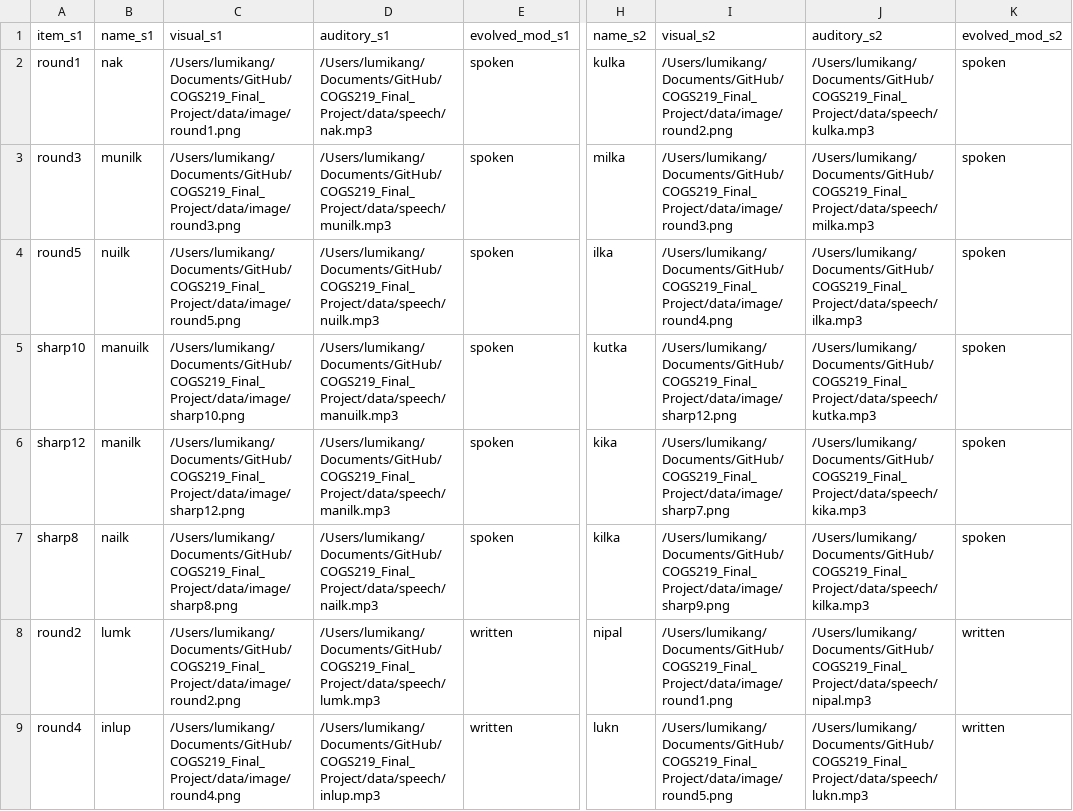
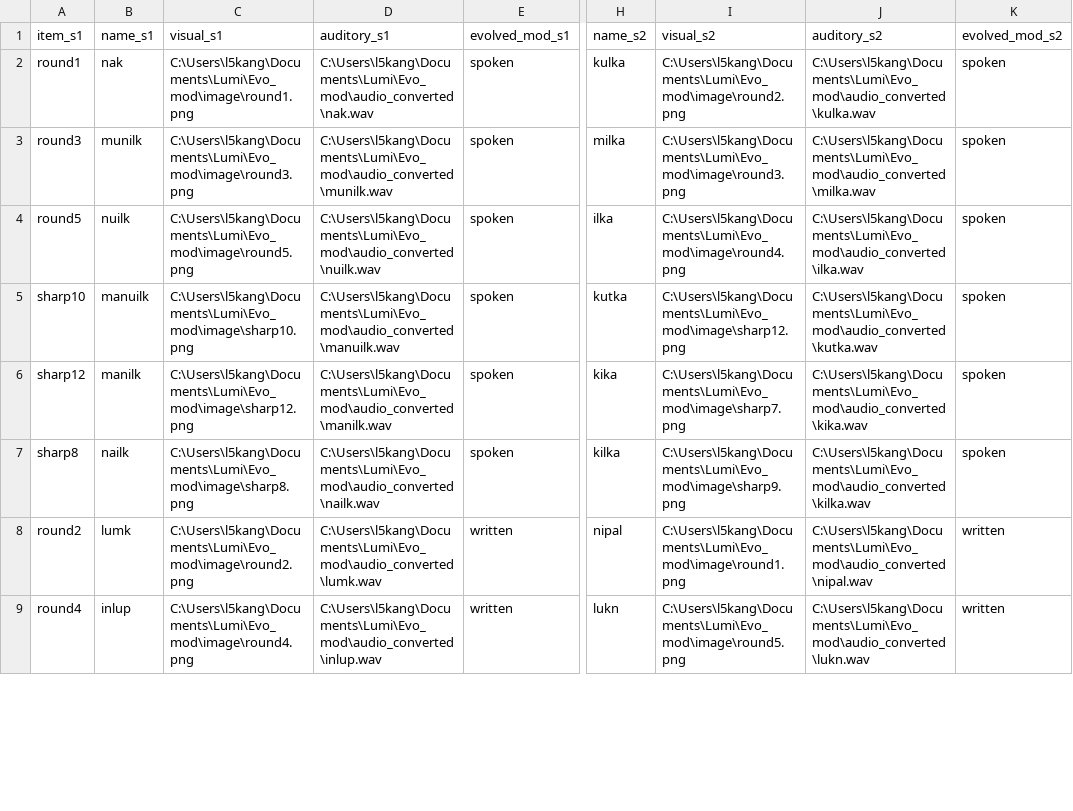
Before and after one commit to iamlumiya/COGS219_Kang, a CSV file: Final Proj/data/evo_data.csv, drawn as a sheet; only a part is shown, gaps mark what is left out; the diff covers the shown part only; the diff names each change by its address in the sheet, - before the commit and + after, or states it on an @@ line.

Commit message:
Add files via upload

```diff
--- a/Final Proj/data/evo_data.csv
+++ b/Final Proj/data/evo_data.csv
-C2 (visual_s1): /Users/lumikang/Documents/GitHub/COGS219_Final_Project/data/image/round1.png
+C2 (visual_s1): C:\Users\l5kang\Documents\Lumi\Evo_mod\image\round1.png
-D2 (auditory_s1): /Users/lumikang/Documents/GitHub/COGS219_Final_Project/data/speech/nak.mp3
+D2 (auditory_s1): C:\Users\l5kang\Documents\Lumi\Evo_mod\audio_converted\nak.wav
-I2 (visual_s2): /Users/lumikang/Documents/GitHub/COGS219_Final_Project/data/image/round2.png
+I2 (visual_s2): C:\Users\l5kang\Documents\Lumi\Evo_mod\image\round2.png
-J2 (auditory_s2): /Users/lumikang/Documents/GitHub/COGS219_Final_Project/data/speech/kulka.mp3
+J2 (auditory_s2): C:\Users\l5kang\Documents\Lumi\Evo_mod\audio_converted\kulka.wav
-C3 (visual_s1): /Users/lumikang/Documents/GitHub/COGS219_Final_Project/data/image/round3.png
+C3 (visual_s1): C:\Users\l5kang\Documents\Lumi\Evo_mod\image\round3.png
-D3 (auditory_s1): /Users/lumikang/Documents/GitHub/COGS219_Final_Project/data/speech/munilk.mp3
+D3 (auditory_s1): C:\Users\l5kang\Documents\Lumi\Evo_mod\audio_converted\munilk.wav
-I3 (visual_s2): /Users/lumikang/Documents/GitHub/COGS219_Final_Project/data/image/round3.png
+I3 (visual_s2): C:\Users\l5kang\Documents\Lumi\Evo_mod\image\round3.png
-J3 (auditory_s2): /Users/lumikang/Documents/GitHub/COGS219_Final_Project/data/speech/milka.mp3
+J3 (auditory_s2): C:\Users\l5kang\Documents\Lumi\Evo_mod\audio_converted\milka.wav
-C4 (visual_s1): /Users/lumikang/Documents/GitHub/COGS219_Final_Project/data/image/round5.png
+C4 (visual_s1): C:\Users\l5kang\Documents\Lumi\Evo_mod\image\round5.png
-D4 (auditory_s1): /Users/lumikang/Documents/GitHub/COGS219_Final_Project/data/speech/nuilk.mp3
+D4 (auditory_s1): C:\Users\l5kang\Documents\Lumi\Evo_mod\audio_converted\nuilk.wav
-I4 (visual_s2): /Users/lumikang/Documents/GitHub/COGS219_Final_Project/data/image/round4.png
+I4 (visual_s2): C:\Users\l5kang\Documents\Lumi\Evo_mod\image\round4.png
-J4 (auditory_s2): /Users/lumikang/Documents/GitHub/COGS219_Final_Project/data/speech/ilka.mp3
+J4 (auditory_s2): C:\Users\l5kang\Documents\Lumi\Evo_mod\audio_converted\ilka.wav
-C5 (visual_s1): /Users/lumikang/Documents/GitHub/COGS219_Final_Project/data/image/sharp10.png
+C5 (visual_s1): C:\Users\l5kang\Documents\Lumi\Evo_mod\image\sharp10.png
-D5 (auditory_s1): /Users/lumikang/Documents/GitHub/COGS219_Final_Project/data/speech/manuilk.mp3
+D5 (auditory_s1): C:\Users\l5kang\Documents\Lumi\Evo_mod\audio_converted\manuilk.wav
-I5 (visual_s2): /Users/lumikang/Documents/GitHub/COGS219_Final_Project/data/image/sharp12.png
+I5 (visual_s2): C:\Users\l5kang\Documents\Lumi\Evo_mod\image\sharp12.png
-J5 (auditory_s2): /Users/lumikang/Documents/GitHub/COGS219_Final_Project/data/speech/kutka.mp3
+J5 (auditory_s2): C:\Users\l5kang\Documents\Lumi\Evo_mod\audio_converted\kutka.wav
-C6 (visual_s1): /Users/lumikang/Documents/GitHub/COGS219_Final_Project/data/image/sharp12.png
+C6 (visual_s1): C:\Users\l5kang\Documents\Lumi\Evo_mod\image\sharp12.png
-D6 (auditory_s1): /Users/lumikang/Documents/GitHub/COGS219_Final_Project/data/speech/manilk.mp3
+D6 (auditory_s1): C:\Users\l5kang\Documents\Lumi\Evo_mod\audio_converted\manilk.wav
-I6 (visual_s2): /Users/lumikang/Documents/GitHub/COGS219_Final_Project/data/image/sharp7.png
+I6 (visual_s2): C:\Users\l5kang\Documents\Lumi\Evo_mod\image\sharp7.png
-J6 (auditory_s2): /Users/lumikang/Documents/GitHub/COGS219_Final_Project/data/speech/kika.mp3
+J6 (auditory_s2): C:\Users\l5kang\Documents\Lumi\Evo_mod\audio_converted\kika.wav
-C7 (visual_s1): /Users/lumikang/Documents/GitHub/COGS219_Final_Project/data/image/sharp8.png
+C7 (visual_s1): C:\Users\l5kang\Documents\Lumi\Evo_mod\image\sharp8.png
-D7 (auditory_s1): /Users/lumikang/Documents/GitHub/COGS219_Final_Project/data/speech/nailk.mp3
+D7 (auditory_s1): C:\Users\l5kang\Documents\Lumi\Evo_mod\audio_converted\nailk.wav
-I7 (visual_s2): /Users/lumikang/Documents/GitHub/COGS219_Final_Project/data/image/sharp9.png
+I7 (visual_s2): C:\Users\l5kang\Documents\Lumi\Evo_mod\image\sharp9.png
-J7 (auditory_s2): /Users/lumikang/Documents/GitHub/COGS219_Final_Project/data/speech/kilka.mp3
+J7 (auditory_s2): C:\Users\l5kang\Documents\Lumi\Evo_mod\audio_converted\kilka.wav
-C8 (visual_s1): /Users/lumikang/Documents/GitHub/COGS219_Final_Project/data/image/round2.png
+C8 (visual_s1): C:\Users\l5kang\Documents\Lumi\Evo_mod\image\round2.png
-D8 (auditory_s1): /Users/lumikang/Documents/GitHub/COGS219_Final_Project/data/speech/lumk.mp3
+D8 (auditory_s1): C:\Users\l5kang\Documents\Lumi\Evo_mod\audio_converted\lumk.wav
-I8 (visual_s2): /Users/lumikang/Documents/GitHub/COGS219_Final_Project/data/image/round1.png
+I8 (visual_s2): C:\Users\l5kang\Documents\Lumi\Evo_mod\image\round1.png
-J8 (auditory_s2): /Users/lumikang/Documents/GitHub/COGS219_Final_Project/data/speech/nipal.mp3
+J8 (auditory_s2): C:\Users\l5kang\Documents\Lumi\Evo_mod\audio_converted\nipal.wav
-C9 (visual_s1): /Users/lumikang/Documents/GitHub/COGS219_Final_Project/data/image/round4.png
+C9 (visual_s1): C:\Users\l5kang\Documents\Lumi\Evo_mod\image\round4.png
-D9 (auditory_s1): /Users/lumikang/Documents/GitHub/COGS219_Final_Project/data/speech/inlup.mp3
+D9 (auditory_s1): C:\Users\l5kang\Documents\Lumi\Evo_mod\audio_converted\inlup.wav
-I9 (visual_s2): /Users/lumikang/Documents/GitHub/COGS219_Final_Project/data/image/round5.png
+I9 (visual_s2): C:\Users\l5kang\Documents\Lumi\Evo_mod\image\round5.png
-J9 (auditory_s2): /Users/lumikang/Documents/GitHub/COGS219_Final_Project/data/speech/lukn.mp3
+J9 (auditory_s2): C:\Users\l5kang\Documents\Lumi\Evo_mod\audio_converted\lukn.wav
```
Also changed, not shown: 16 edited cells elsewhere in this file.
